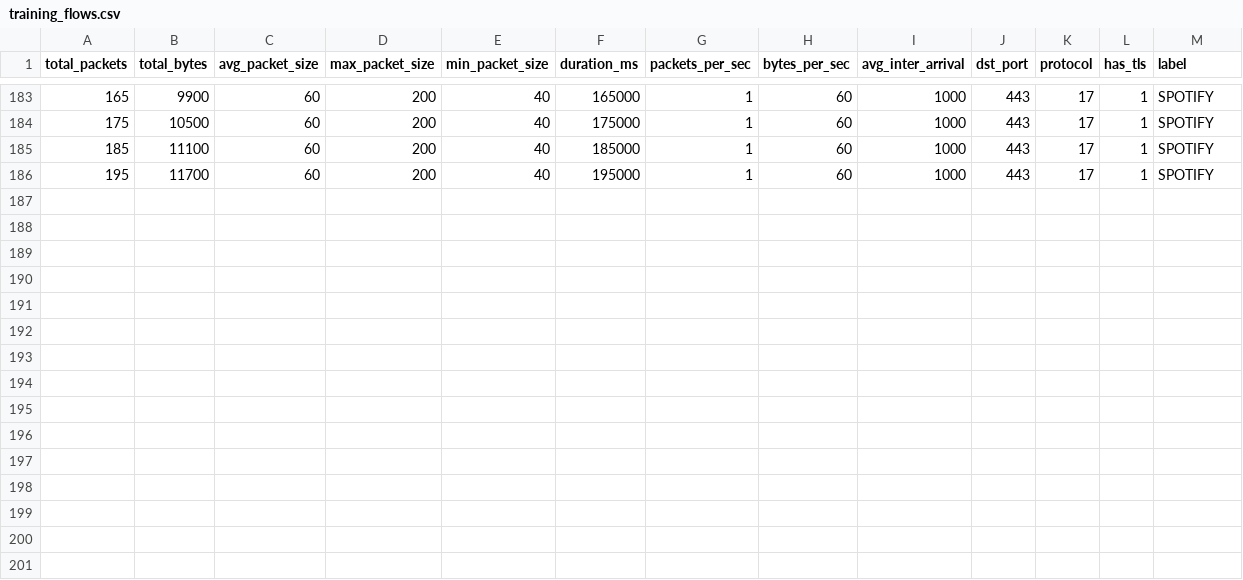
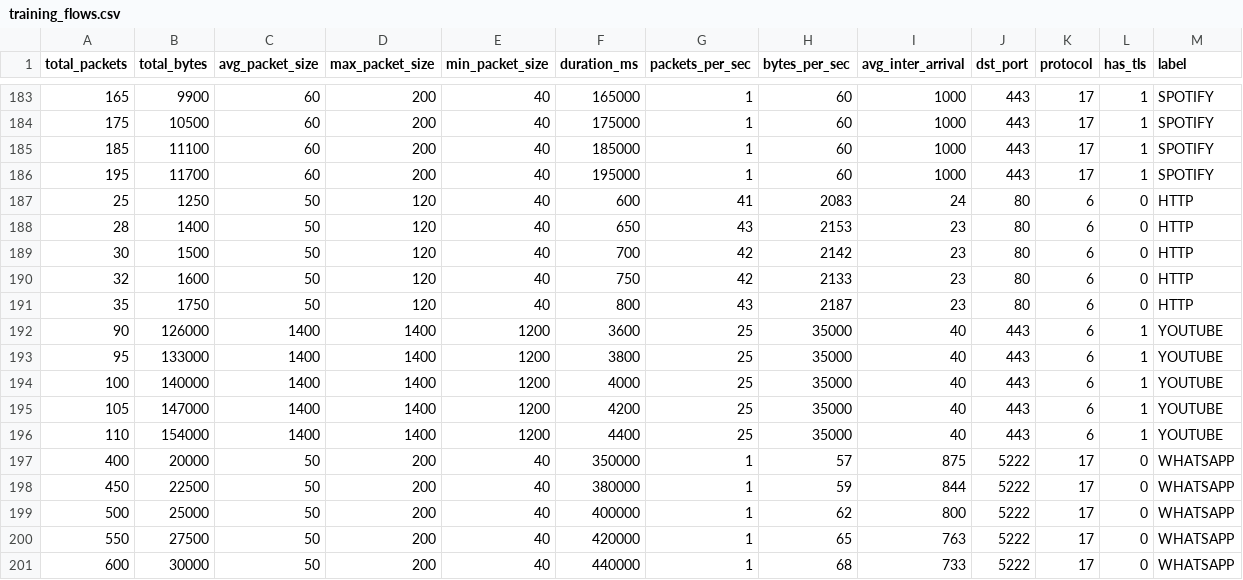
Before and after one commit to prabhjotsaini132006-lang/DPI-Engine-Pro, a CSV file: data/training_flows.csv, drawn as a sheet; only a part is shown, gaps mark what is left out; the diff names each change by its address in the sheet, - before the commit and + after, or states it on an @@ line.

Commit message:
data: fix HTTP/YOUTUBE/WHATSAPP misclassification
- HTTP now has stronger port 80 no-TLS signature
- YOUTUBE has higher bytes distinguishing from ZOOM
- WHATSAPP uses port 5222 UDP distinctive pattern
- Dataset now 200 samples
- Target: push Random Forest above 85%

```diff
--- a/data/training_flows.csv
+++ b/data/training_flows.csv
+row 187: 25 | 1250 | 50 | 120 | 40 | 600 | 41 | 2083 | 24 | 80 | 6 | 0 | HTTP
+row 188: 28 | 1400 | 50 | 120 | 40 | 650 | 43 | 2153 | 23 | 80 | 6 | 0 | HTTP
+row 189: 30 | 1500 | 50 | 120 | 40 | 700 | 42 | 2142 | 23 | 80 | 6 | 0 | HTTP
+row 190: 32 | 1600 | 50 | 120 | 40 | 750 | 42 | 2133 | 23 | 80 | 6 | 0 | HTTP
+row 191: 35 | 1750 | 50 | 120 | 40 | 800 | 43 | 2187 | 23 | 80 | 6 | 0 | HTTP
+row 192: 90 | 126000 | 1400 | 1400 | 1200 | 3600 | 25 | 35000 | 40 | 443 | 6 | 1 | YOUTUBE
+row 193: 95 | 133000 | 1400 | 1400 | 1200 | 3800 | 25 | 35000 | 40 | 443 | 6 | 1 | YOUTUBE
+row 194: 100 | 140000 | 1400 | 1400 | 1200 | 4000 | 25 | 35000 | 40 | 443 | 6 | 1 | YOUTUBE
+row 195: 105 | 147000 | 1400 | 1400 | 1200 | 4200 | 25 | 35000 | 40 | 443 | 6 | 1 | YOUTUBE
+row 196: 110 | 154000 | 1400 | 1400 | 1200 | 4400 | 25 | 35000 | 40 | 443 | 6 | 1 | YOUTUBE
+row 197: 400 | 20000 | 50 | 200 | 40 | 350000 | 1 | 57 | 875 | 5222 | 17 | 0 | WHATSAPP
+row 198: 450 | 22500 | 50 | 200 | 40 | 380000 | 1 | 59 | 844 | 5222 | 17 | 0 | WHATSAPP
+row 199: 500 | 25000 | 50 | 200 | 40 | 400000 | 1 | 62 | 800 | 5222 | 17 | 0 | WHATSAPP
+row 200: 550 | 27500 | 50 | 200 | 40 | 420000 | 1 | 65 | 763 | 5222 | 17 | 0 | WHATSAPP
+row 201: 600 | 30000 | 50 | 200 | 40 | 440000 | 1 | 68 | 733 | 5222 | 17 | 0 | WHATSAPP
```
